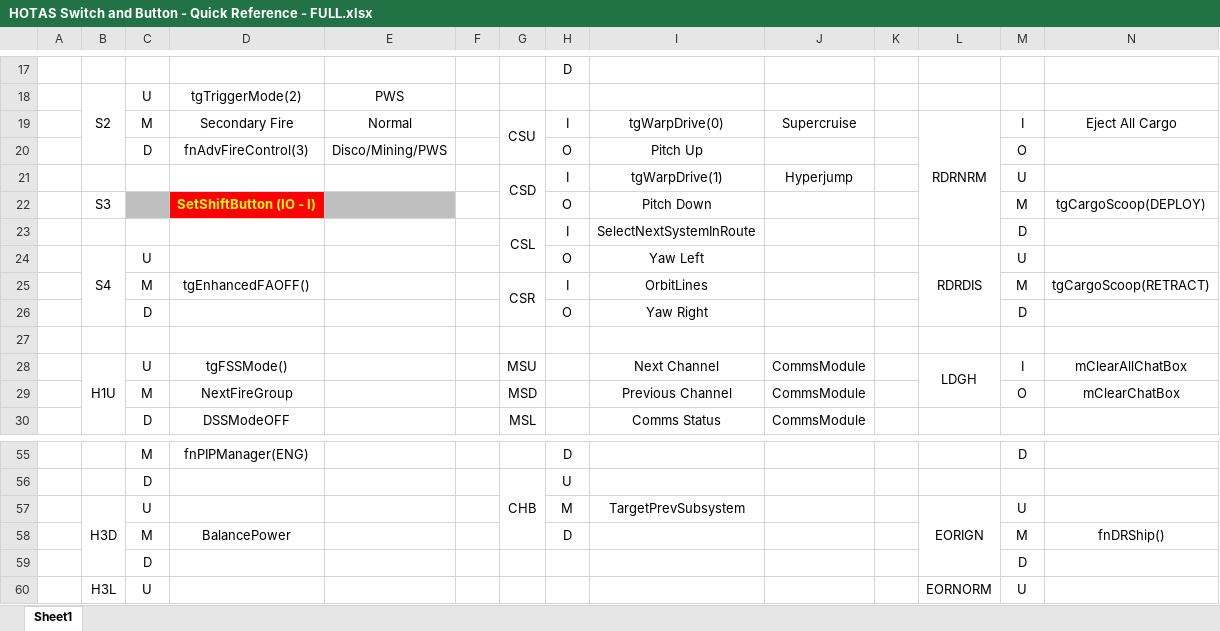
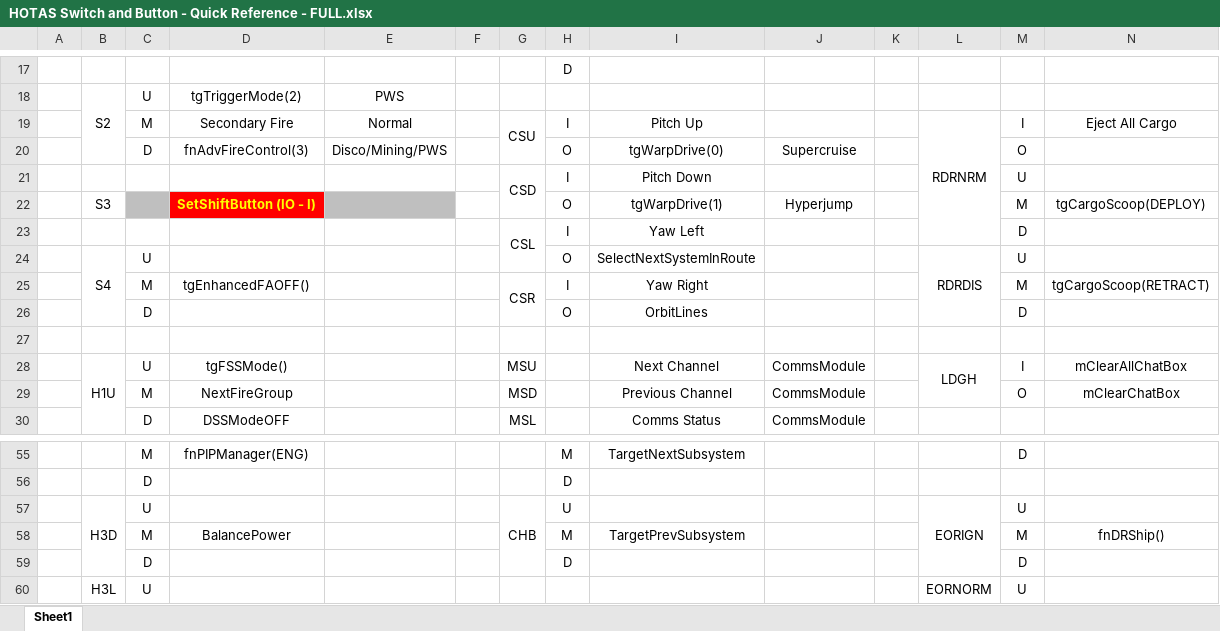
Before and after one commit to ClickerNZ/ED_TargetScript-502, an Excel workbook: Maps/HOTAS Switch and Button - Quick Reference - FULL.xlsx, sheet Sheet1, drawn as a sheet; only a part is shown, gaps mark what is left out; values as stored, in another font and other column widths than the file's, no borders; removed rows and columns are numbered as before the commit, all else as after; rows hold the shown columns only; the diff covers the shown part only; the diff names each change by its address in the sheet, - before the commit and + after, or states it on an @@ line.

```diff
--- a/Maps/HOTAS Switch and Button - Quick Reference - FULL.xlsx (sheet Sheet1)
+++ b/Maps/HOTAS Switch and Button - Quick Reference - FULL.xlsx (sheet Sheet1)
-I19: tgWarpDrive(0)
+I19: Pitch Up
-J19: Supercruise
+J19: (empty)
-I20: Pitch Up
+I20: tgWarpDrive(0)
-J20: (empty)
+J20: Supercruise
-I21: tgWarpDrive(1)
+I21: Pitch Down
-J21: Hyperjump
+J21: (empty)
-I22: Pitch Down
+I22: tgWarpDrive(1)
-J22: (empty)
+J22: Hyperjump
-I23: SelectNextSystemInRoute
+I23: Yaw Left
-I24: Yaw Left
+I24: SelectNextSystemInRoute
-I25: OrbitLines
+I25: Yaw Right
-I26: Yaw Right
+I26: OrbitLines
-H55: D
+H55: M
-I55: (empty)
+I55: TargetNextSubsystem
-row 56:  |  | D |  |  |  | CHB | U
+row 56:  |  | D |  |  |  |  | D
-G57: (empty)
+G57: CHB
+G57:G59 merged
-H57: M
+H57: U
-I57: TargetPrevSubsystem
+I57: (empty)
-H58: D
+H58: M
-I58: (empty)
+I58: TargetPrevSubsystem
-H59: (empty)
+H59: D
```
Also changed, not shown: 3 added rows, 3 removed rows, 47 edited cells and merged cells elsewhere in this sheet, Maps/HOTAS Switch and Button - Quick Reference - BASIC.xlsx.
